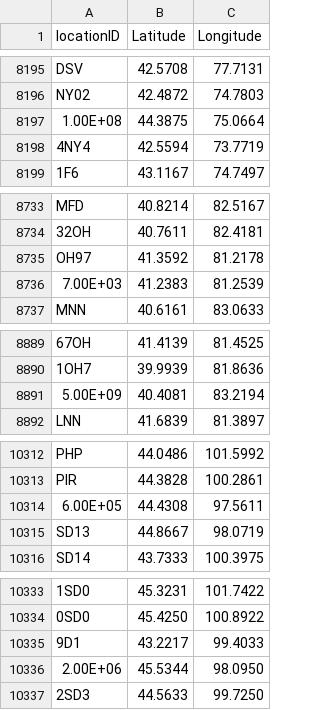
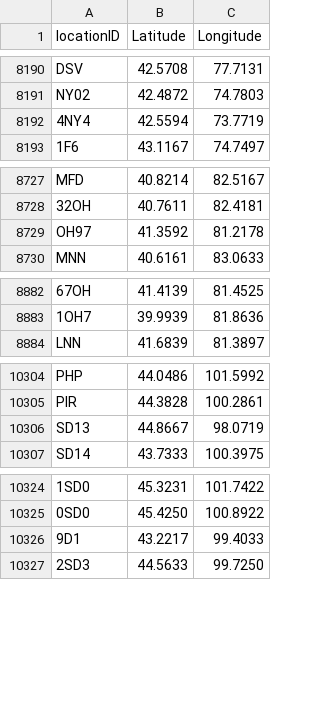
Before and after one commit to LasaACP/linked-list-single-kevin3-black, a CSV file: USAirportCodes.csv, drawn as a sheet; only a part is shown, gaps mark what is left out; the diff covers the shown part only; the diff names each change by its address in the sheet, - before the commit and + after, or states it on an @@ line.

Commit message:
I failed high school English

```diff
--- a/USAirportCodes.csv
+++ b/USAirportCodes.csv
-row 8197: 1.00E+08 | 44.3875 | 75.0664
-row 8736: 7.00E+03 | 41.2383 | 81.2539
-row 8891: 5.00E+09 | 40.4081 | 83.2194
-row 10314: 6.00E+05 | 44.4308 | 97.5611
-row 10336: 2.00E+06 | 45.5344 | 98.0950
```
Also changed, not shown: 14 removed rows elsewhere in this file.
